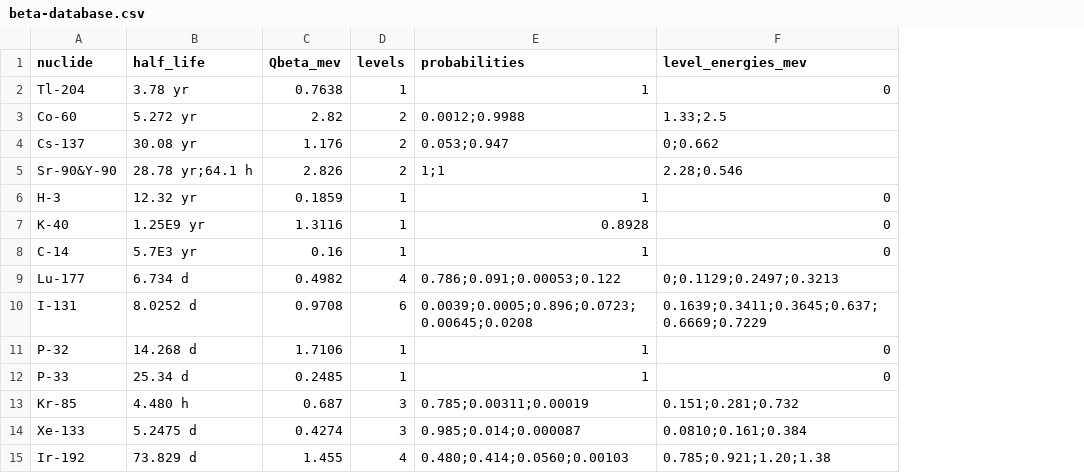
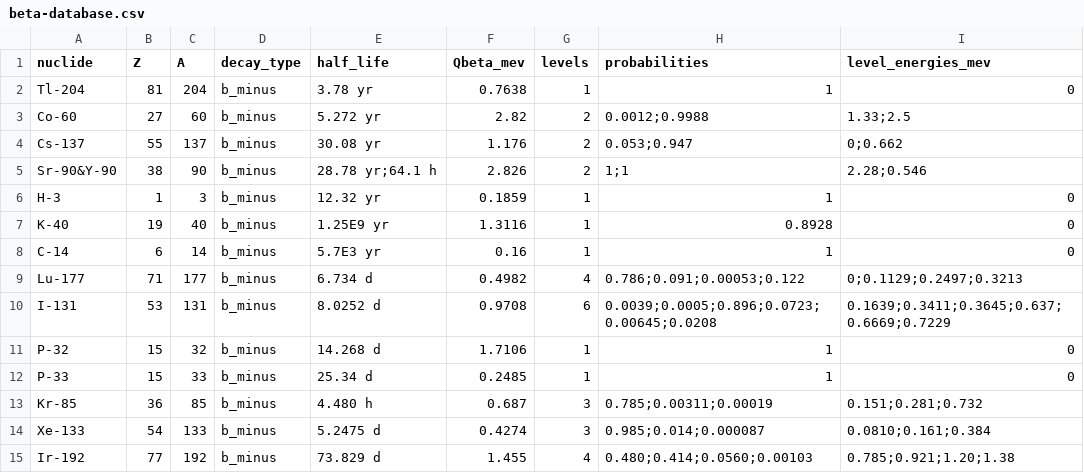
Before and after one commit to timishavet/beta-spectre, a CSV file: beta-database.csv, drawn as a sheet; the diff names each change by its address in the sheet, - before the commit and + after, or states it on an @@ line.

Commit message:
Добавил информацию о типе распада, заряде и массовом числе материнского ядра

```diff
--- a/beta-database.csv
+++ b/beta-database.csv
+column B (Z), rows 2-15: 81 | 27 | 55 | 38 | 1 | 19 | 6 | 71 | 53 | 15 | 15 | 36 | 54 | 77
+column C (A), rows 2-15: 204 | 60 | 137 | 90 | 3 | 40 | 14 | 177 | 131 | 32 | 33 | 85 | 133 | 192
+column D (decay_type), rows 2-15: all b_minus
```
